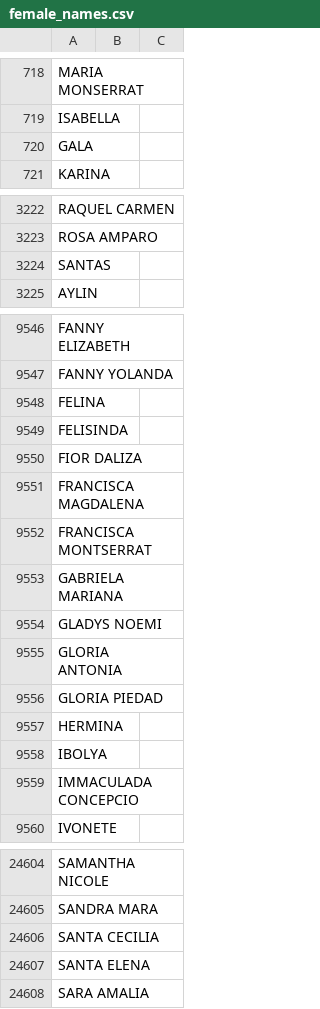
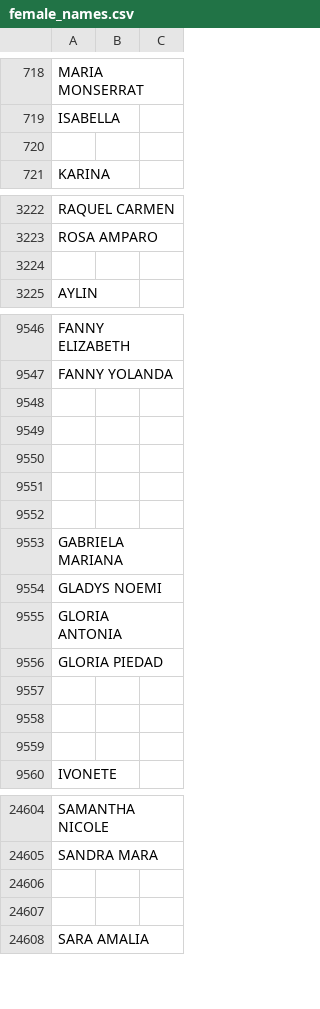
Before and after one commit to FranciscoDadone/InstagramScraper, a CSV file: datasets/female_names.csv, drawn as a sheet; only a part is shown, gaps mark what is left out; the diff covers the shown part only.

```diff
--- a/datasets/female_names.csv
+++ b/datasets/female_names.csv
@@ -719,3 +719,3 @@ MARIA MONSERRAT,,
 ISABELLA,,
-GALA,,
+,,
 KARINA,,
@@ -3223,3 +3223,3 @@ RAQUEL CARMEN,,
 ROSA AMPARO,,
-SANTAS,,
+,,
 AYLIN,,
@@ -9547,7 +9547,7 @@ FANNY ELIZABETH,,
 FANNY YOLANDA,,
-FELINA,,
-FELISINDA,,
-FIOR DALIZA,,
-FRANCISCA MAGDALENA,,
-FRANCISCA MONTSERRAT,,
+,,
+,,
+,,
+,,
+,,
 GABRIELA MARIANA,,
@@ -9556,5 +9556,5 @@ GLORIA ANTONIA,,
 GLORIA PIEDAD,,
-HERMINA,,
-IBOLYA,,
-IMMACULADA CONCEPCIO,,
+,,
+,,
+,,
 IVONETE,,
@@ -24605,4 +24605,4 @@ SAMANTHA NICOLE,,
 SANDRA MARA,,
-SANTA CECILIA,,
-SANTA ELENA,,
+,,
+,,
 SARA AMALIA,,
```
Also changed, not shown: 7 edited cells elsewhere in this file, 1 other file.
